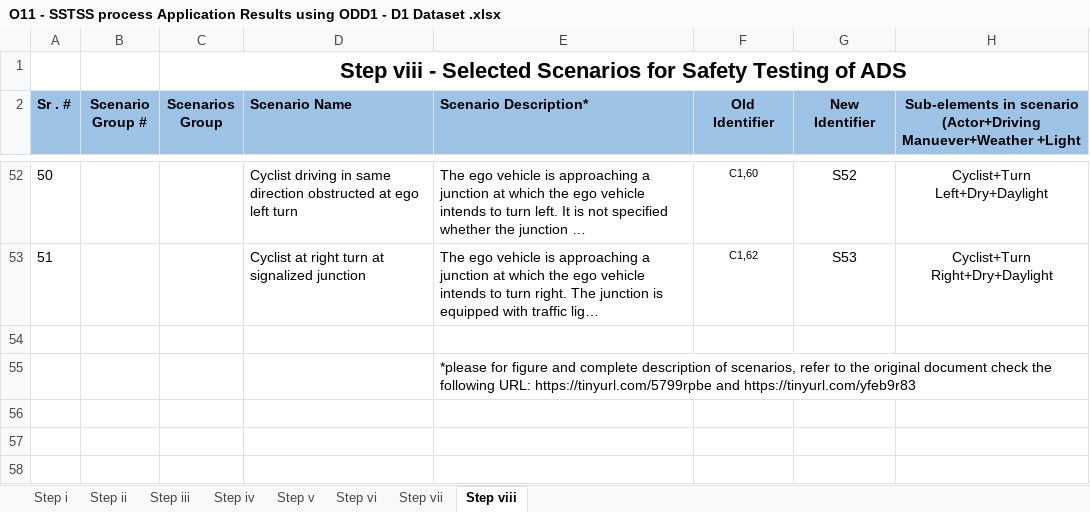
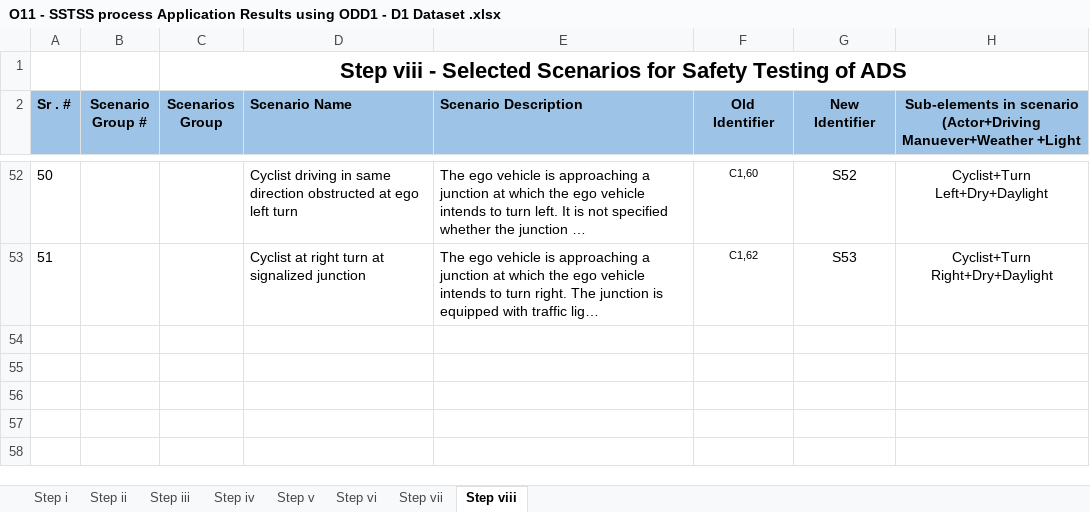
Before and after one commit to Fauzia-khan/Analysing-the-Sensitivity-of-the-SSTSS-Process, an Excel workbook: O11 - SSTSS process Application Results using ODD1 - D1 Dataset .xlsx, sheet Step viii, drawn as a sheet; only a part is shown, gaps mark what is left out; long unchanged cells end in …; values as stored, in another font and other column widths than the file's, no borders; the diff names each change by its address in the sheet, - before the commit and + after, or states it on an @@ line.

```diff
--- a/O11 - SSTSS process Application Results using ODD1 - D1 Dataset .xlsx (sheet Step viii)
+++ b/O11 - SSTSS process Application Results using ODD1 - D1 Dataset .xlsx (sheet Step viii)
-E2: Scenario Description*
+E2: Scenario Description
-E55 (Scenario Description): *please for figure and complete description of scenarios, refer to the original document check the following URL: https://tinyurl.com/5799rpbe and https://tinyurl.com/yfeb9r83
+E55 (Scenario Description): (empty)
```
Also changed, not shown: sheet Step i, O12 - SSTSS process Application Results using ODD1 -D2 Dataset.xlsx, O21 - SSTSS process Application Results using ODD2 - D1 Dataset .xlsx, 5 other files.
